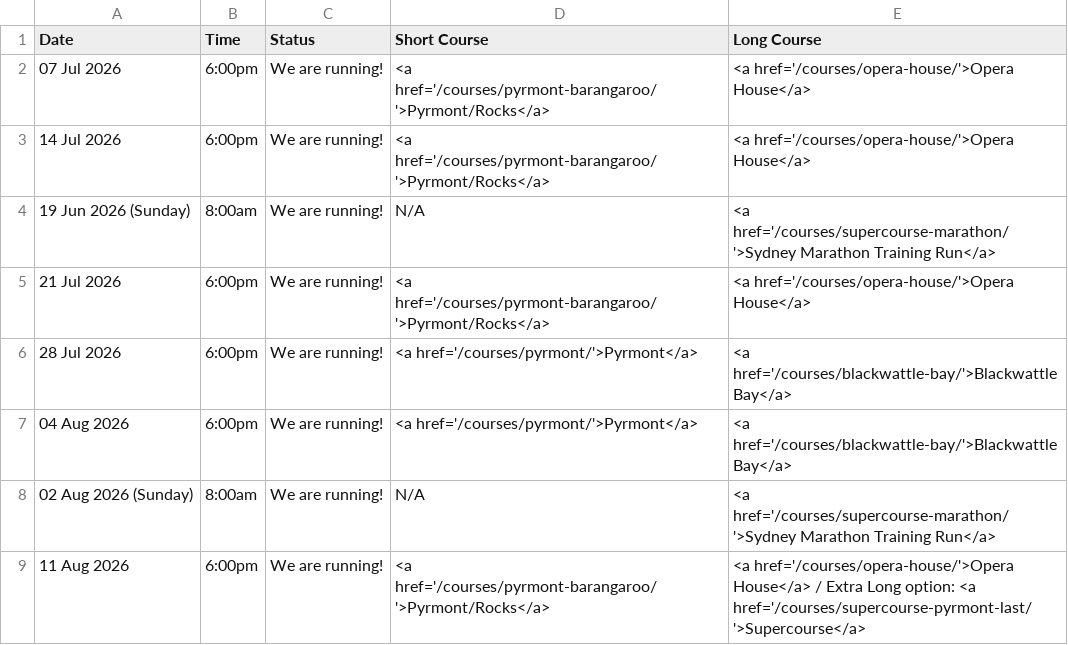
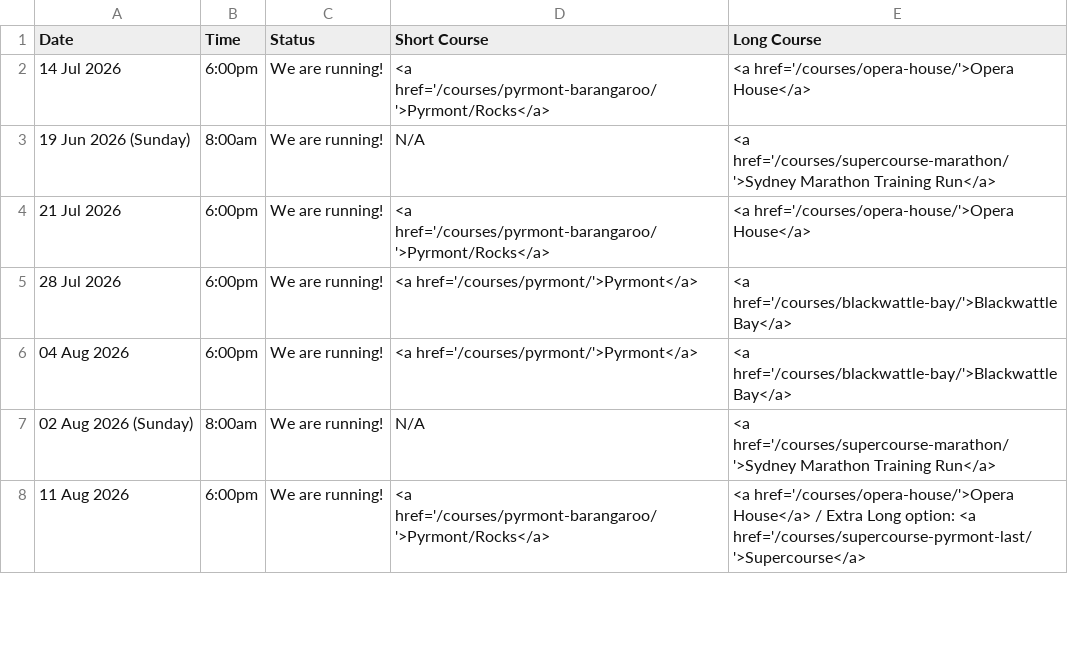
Before and after one commit to rwkura/rwkura.github.io, a CSV file: _data/dates.csv, drawn as a sheet; only a part is shown.

```diff
--- a/_data/dates.csv
+++ b/_data/dates.csv
@@ -1,3 +1,2 @@
 Date,Time,Status,Short Course,Long Course
-07 Jul 2026,6:00pm,We are running!,<a href='/courses/pyrmont-barangaroo/'>Pyrmont/Rocks</a>,<a href='/courses/opera-house/'>Opera House</a>
 14 Jul 2026,6:00pm,We are running!,<a href='/courses/pyrmont-barangaroo/'>Pyrmont/Rocks</a>,<a href='/courses/opera-house/'>Opera House</a>
```
